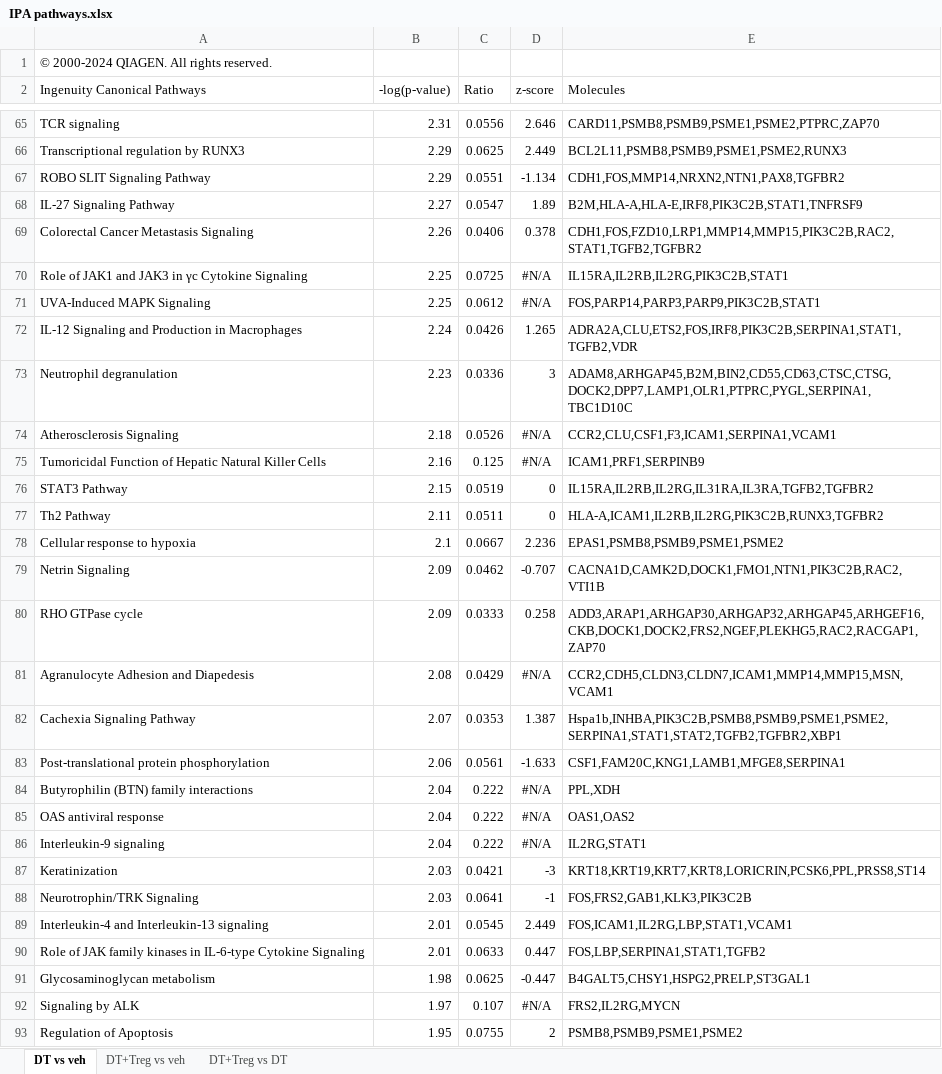
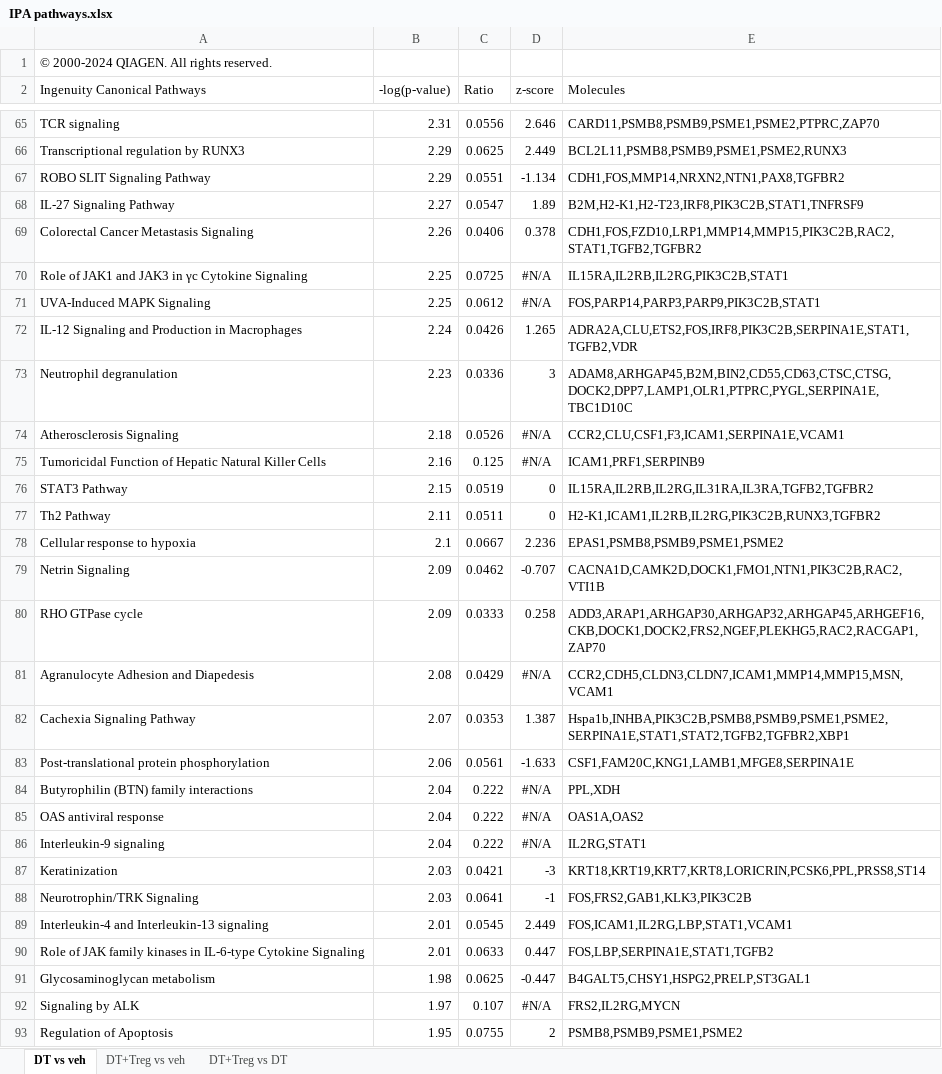
Before and after one commit to tranmanhha135/Treg_uNK, an Excel workbook: 0_data/rawData/IPA pathways.xlsx, sheet DT vs veh, drawn as a sheet; only a part is shown, gaps mark what is left out; values as stored, in another font and other column widths than the file's, no borders; the diff covers the shown part only; the diff names each change by its address in the sheet, - before the commit and + after, or states it on an @@ line.

```diff
--- a/0_data/rawData/IPA pathways.xlsx (sheet DT vs veh)
+++ b/0_data/rawData/IPA pathways.xlsx (sheet DT vs veh)
-E68 (Molecules): B2M,HLA-A,HLA-E,IRF8,PIK3C2B,STAT1,TNFRSF9
+E68 (Molecules): B2M,H2-K1,H2-T23,IRF8,PIK3C2B,STAT1,TNFRSF9
-E72 (Molecules): ADRA2A,CLU,ETS2,FOS,IRF8,PIK3C2B,SERPINA1,STAT1,TGFB2,VDR
+E72 (Molecules): ADRA2A,CLU,ETS2,FOS,IRF8,PIK3C2B,SERPINA1E,STAT1,TGFB2,VDR
-E73 (Molecules): ADAM8,ARHGAP45,B2M,BIN2,CD55,CD63,CTSC,CTSG,DOCK2,DPP7,LAMP1,OLR1,PTPRC,PYGL,SERPINA1,TBC1D10C
+E73 (Molecules): ADAM8,ARHGAP45,B2M,BIN2,CD55,CD63,CTSC,CTSG,DOCK2,DPP7,LAMP1,OLR1,PTPRC,PYGL,SERPINA1E,TBC1D10C
-E74 (Molecules): CCR2,CLU,CSF1,F3,ICAM1,SERPINA1,VCAM1
+E74 (Molecules): CCR2,CLU,CSF1,F3,ICAM1,SERPINA1E,VCAM1
-E77 (Molecules): HLA-A,ICAM1,IL2RB,IL2RG,PIK3C2B,RUNX3,TGFBR2
+E77 (Molecules): H2-K1,ICAM1,IL2RB,IL2RG,PIK3C2B,RUNX3,TGFBR2
-E82 (Molecules): Hspa1b,INHBA,PIK3C2B,PSMB8,PSMB9,PSME1,PSME2,SERPINA1,STAT1,STAT2,TGFB2,TGFBR2,XBP1
+E82 (Molecules): Hspa1b,INHBA,PIK3C2B,PSMB8,PSMB9,PSME1,PSME2,SERPINA1E,STAT1,STAT2,TGFB2,TGFBR2,XBP1
-E83 (Molecules): CSF1,FAM20C,KNG1,LAMB1,MFGE8,SERPINA1
+E83 (Molecules): CSF1,FAM20C,KNG1,LAMB1,MFGE8,SERPINA1E
-E85 (Molecules): OAS1,OAS2
+E85 (Molecules): OAS1A,OAS2
-E90 (Molecules): FOS,LBP,SERPINA1,STAT1,TGFB2
+E90 (Molecules): FOS,LBP,SERPINA1E,STAT1,TGFB2
```
Also changed, not shown: 60 edited cells elsewhere in this sheet, sheet DT+Treg vs veh, sheet DT+Treg vs DT, 32 other files.
